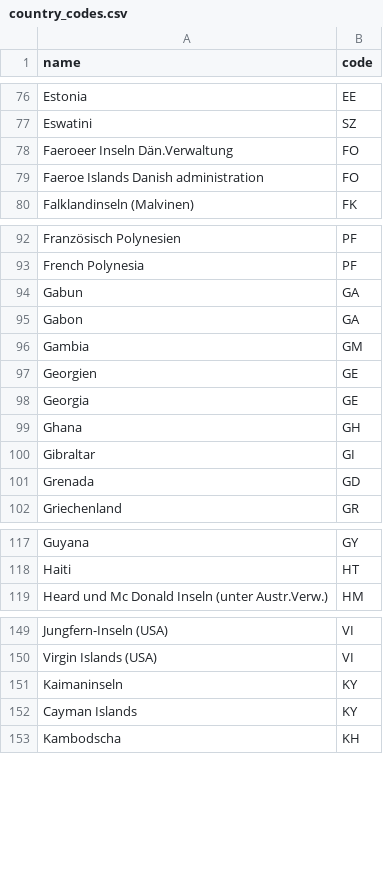
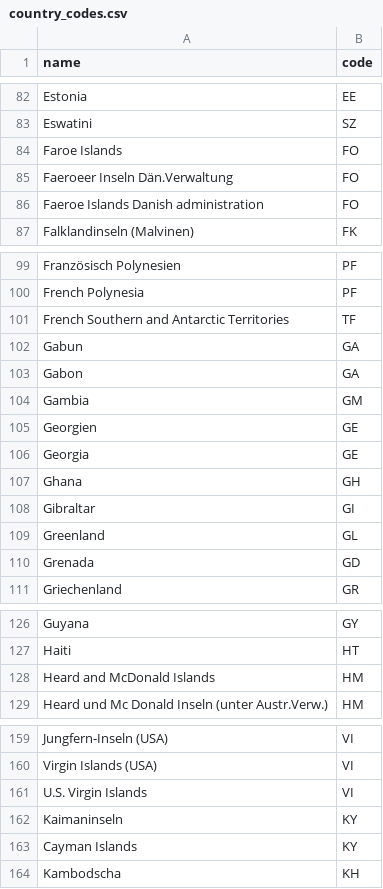
Before and after one commit to subhaan0804/country_codes_converter, a CSV file: country_codes.csv, drawn as a sheet; only a part is shown, gaps mark what is left out; the diff covers the shown part only; the diff names each change by its address in the sheet, - before the commit and + after, or states it on an @@ line.

```diff
--- a/country_codes.csv
+++ b/country_codes.csv
+row 84: Faroe Islands | FO
+row 101: French Southern and Antarctic Territories | TF
+row 109: Greenland | GL
+row 128: Heard and McDonald Islands | HM
+row 161: U.S. Virgin Islands | VI
```
Also changed, not shown: 10 added rows and 1 edited cell elsewhere in this file.
